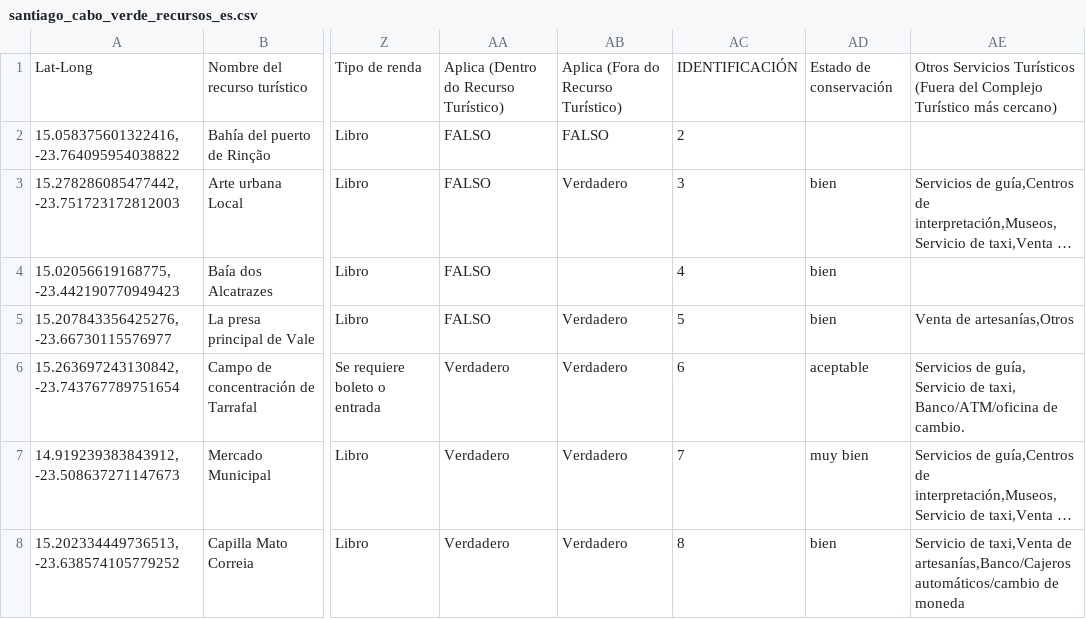
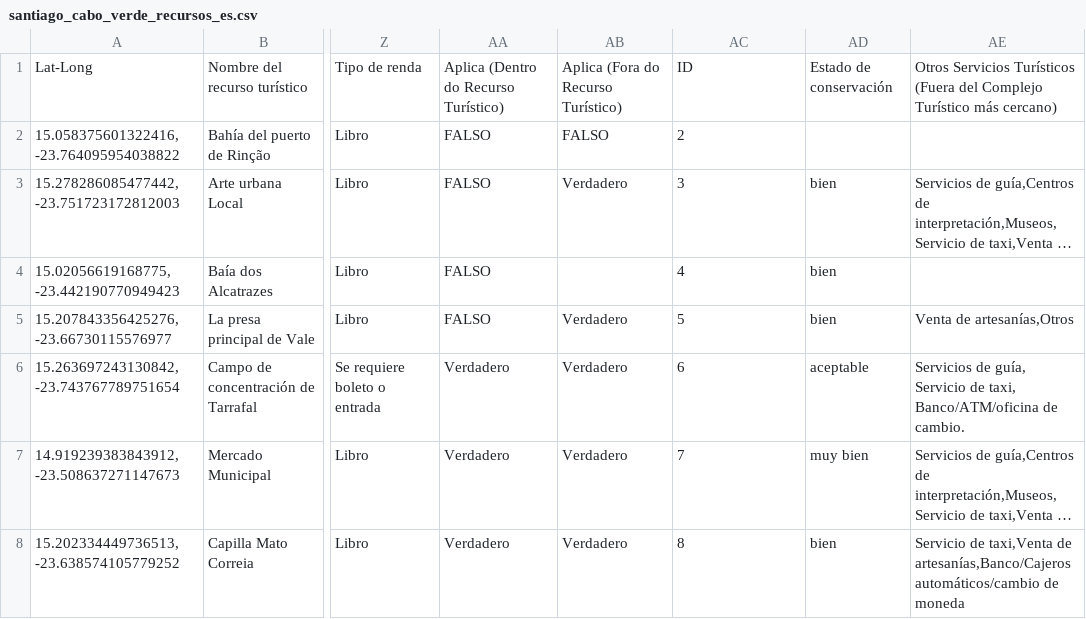
Before and after one commit to MottumData/Recursos-turisticos-cabo-verde, a CSV file: public/data/santiago_cabo_verde_recursos_es.csv, drawn as a sheet; only a part is shown, gaps mark what is left out; long unchanged cells end in …; the diff names each change by its address in the sheet, - before the commit and + after, or states it on an @@ line.

```diff
--- a/public/data/santiago_cabo_verde_recursos_es.csv
+++ b/public/data/santiago_cabo_verde_recursos_es.csv
-AC1: IDENTIFICACIÓN
+AC1: ID
```
Also changed, not shown: public/data/santiago_cabo_verde_recursos_en.csv, 15 other files.
